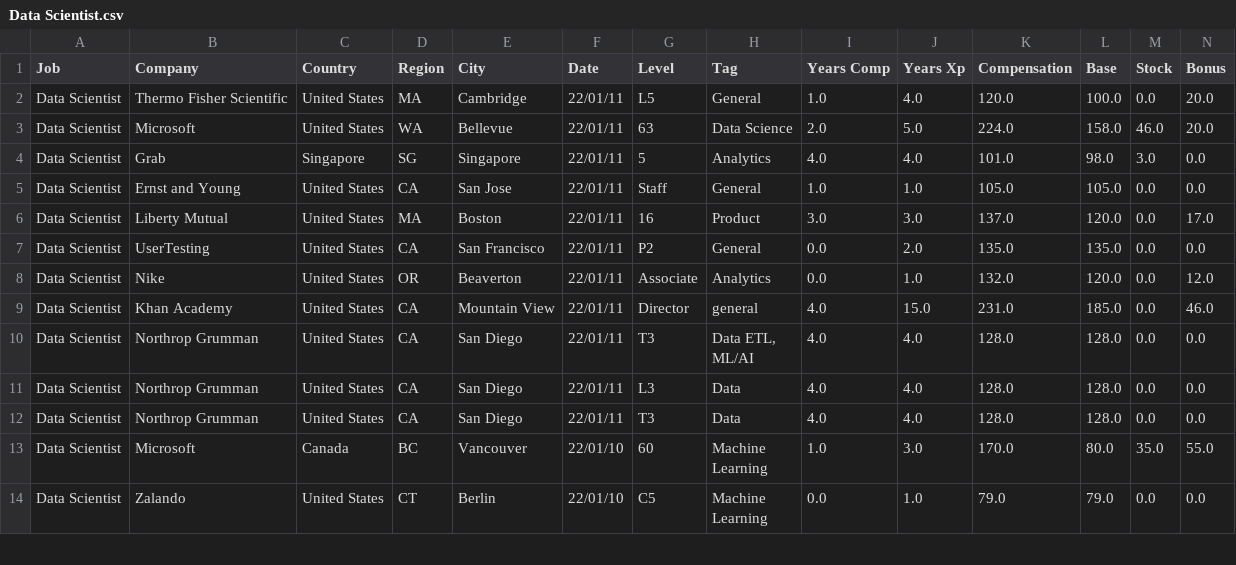
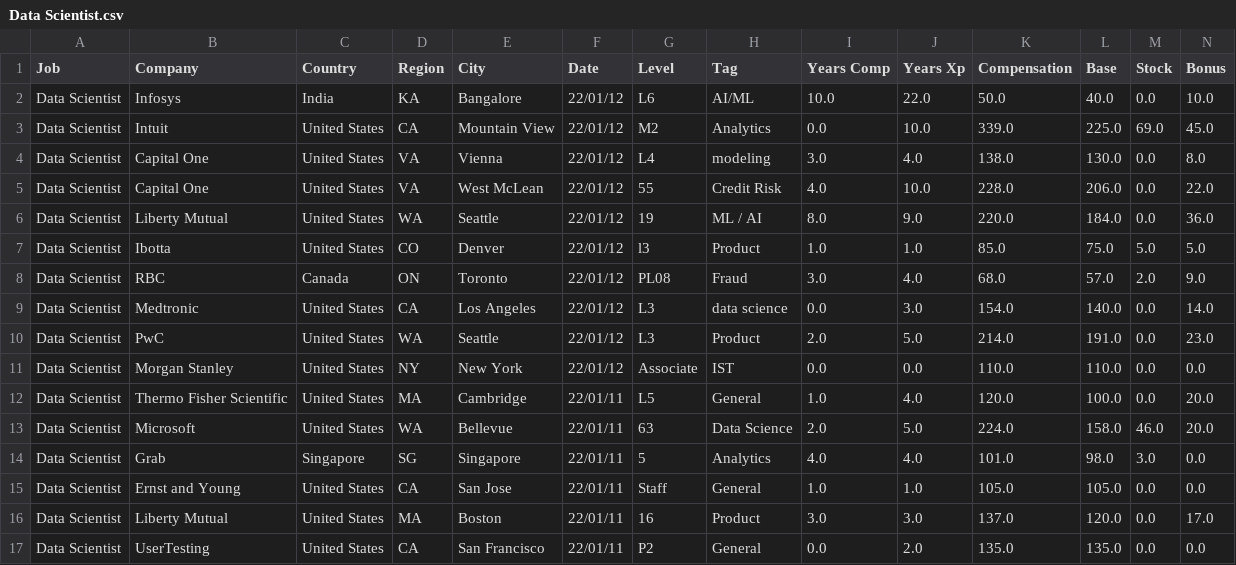
Before and after one commit to afruoy/scraper-levels.fyi, a CSV file: db/Data Scientist.csv, drawn as a sheet; only a part is shown; the shorter side is filled out with more unchanged rows; rows hold the shown columns only; the diff names each change by its address in the sheet, - before the commit and + after, or states it on an @@ line.

```diff
--- a/db/Data Scientist.csv
+++ b/db/Data Scientist.csv
+row 2: Data Scientist | Infosys | India | KA | Bangalore | 22/01/12 | L6 | AI/ML | 10.0 | 22.0 | 50.0 | 40.0 | 0.0 | 10.0
+row 3: Data Scientist | Intuit | United States | CA | Mountain View | 22/01/12 | M2 | Analytics | 0.0 | 10.0 | 339.0 | 225.0 | 69.0 | 45.0
+row 4: Data Scientist | Capital One | United States | VA | Vienna | 22/01/12 | L4 | modeling | 3.0 | 4.0 | 138.0 | 130.0 | 0.0 | 8.0
+row 5: Data Scientist | Capital One | United States | VA | West McLean | 22/01/12 | 55 | Credit Risk | 4.0 | 10.0 | 228.0 | 206.0 | 0.0 | 22.0
+row 6: Data Scientist | Liberty Mutual | United States | WA | Seattle | 22/01/12 | 19 | ML / AI | 8.0 | 9.0 | 220.0 | 184.0 | 0.0 | 36.0
+row 7: Data Scientist | Ibotta | United States | CO | Denver | 22/01/12 | l3 | Product | 1.0 | 1.0 | 85.0 | 75.0 | 5.0 | 5.0
+row 8: Data Scientist | RBC | Canada | ON | Toronto | 22/01/12 | PL08 | Fraud | 3.0 | 4.0 | 68.0 | 57.0 | 2.0 | 9.0
+row 9: Data Scientist | Medtronic | United States | CA | Los Angeles | 22/01/12 | L3 | data science | 0.0 | 3.0 | 154.0 | 140.0 | 0.0 | 14.0
+row 10: Data Scientist | PwC | United States | WA | Seattle | 22/01/12 | L3 | Product | 2.0 | 5.0 | 214.0 | 191.0 | 0.0 | 23.0
+row 11: Data Scientist | Morgan Stanley | United States | NY | New York | 22/01/12 | Associate | IST | 0.0 | 0.0 | 110.0 | 110.0 | 0.0 | 0.0
```
Also changed, not shown: db/Management Consultant.csv, db/Marketing.csv, 12 other files.
